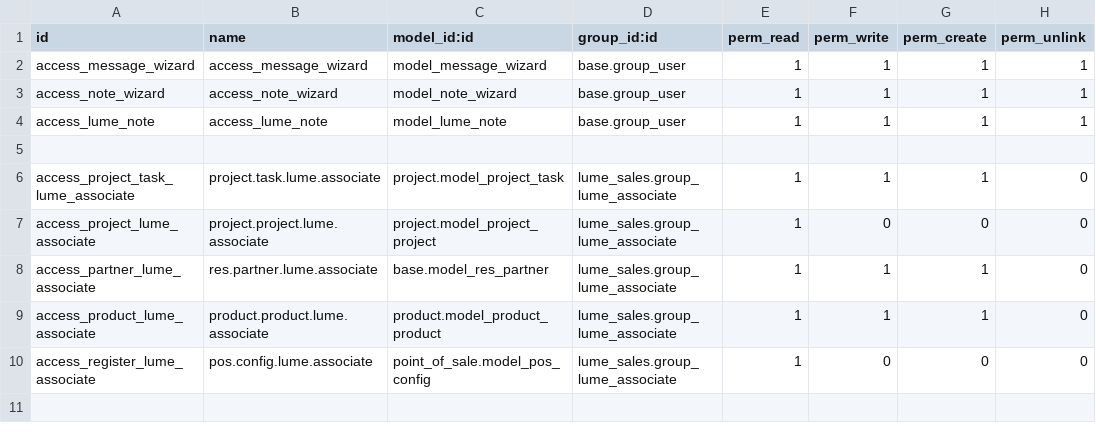
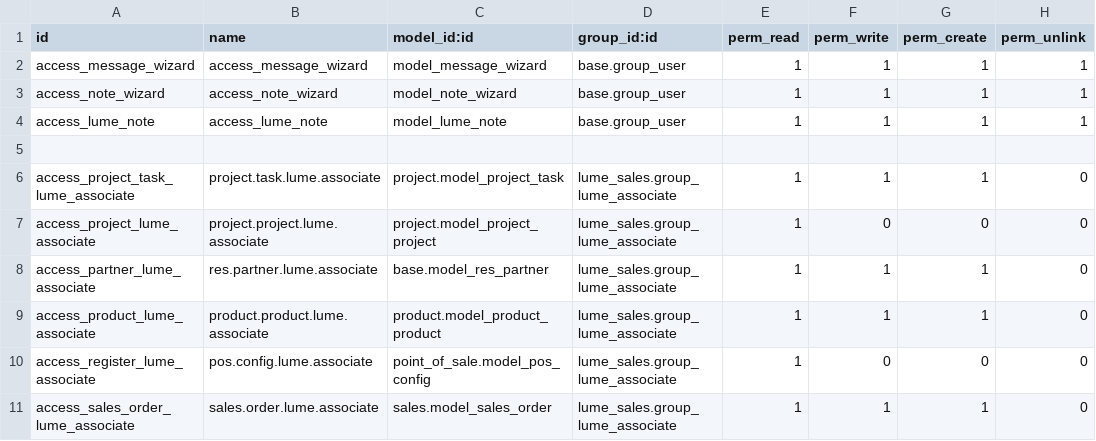
Before and after one commit to TFqoc/lumeprep2, a CSV file: lume_sales/security/ir.model.access.csv, drawn as a sheet; the diff names each change by its address in the sheet, - before the commit and + after, or states it on an @@ line.

Commit message:
Update ir.model.access.csv

```diff
--- a/lume_sales/security/ir.model.access.csv
+++ b/lume_sales/security/ir.model.access.csv
+row 11: access_sales_order_lume_associate | sales.order.lume.associate | sales.model_sales_order | lume_sales.group_lume_associate | 1 | 1 | 1 | 0
```
